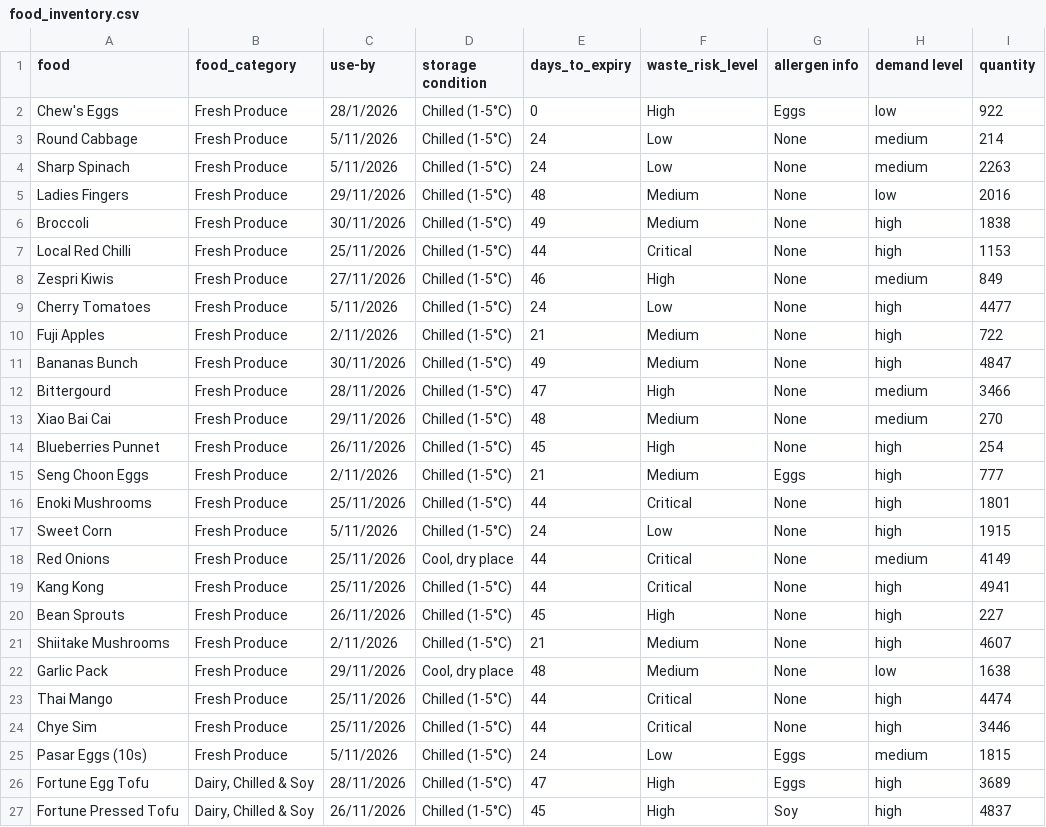
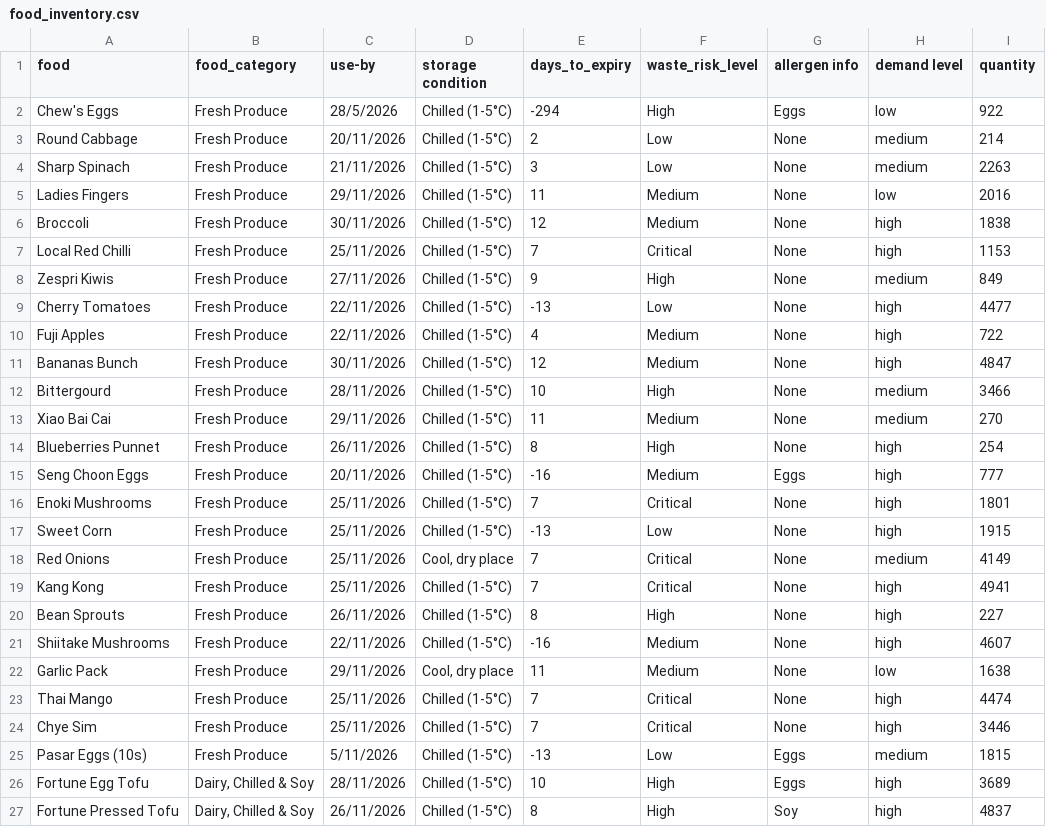
Before and after one commit to kxuanlyy/INF1103-LAB-P6-P8, a CSV file: data_manager/food_inventory.csv, drawn as a sheet; only a part is shown; the diff covers the shown part only.

Commit message:
Update expiry calculations and inventory tests

```diff
--- a/data_manager/food_inventory.csv
+++ b/data_manager/food_inventory.csv
@@ -1,27 +1,27 @@
 food,food_category,use-by,storage condition,days_to_expiry,waste_risk_level,allergen info,demand level,quantity
-Chew's Eggs,Fresh Produce,28/1/2026,Chilled (1-5°C),0,High,Eggs,low,922
-Round Cabbage,Fresh Produce,5/11/2026,Chilled (1-5°C),24,Low,None,medium,214
-Sharp Spinach,Fresh Produce,5/11/2026,Chilled (1-5°C),24,Low,None,medium,2263
-Ladies Fingers,Fresh Produce,29/11/2026,Chilled (1-5°C),48,Medium,None,low,2016
-Broccoli,Fresh Produce,30/11/2026,Chilled (1-5°C),49,Medium,None,high,1838
-Local Red Chilli,Fresh Produce,25/11/2026,Chilled (1-5°C),44,Critical,None,high,1153
-Zespri Kiwis,Fresh Produce,27/11/2026,Chilled (1-5°C),46,High,None,medium,849
-Cherry Tomatoes,Fresh Produce,5/11/2026,Chilled (1-5°C),24,Low,None,high,4477
-Fuji Apples,Fresh Produce,2/11/2026,Chilled (1-5°C),21,Medium,None,high,722
-Bananas Bunch,Fresh Produce,30/11/2026,Chilled (1-5°C),49,Medium,None,high,4847
-Bittergourd,Fresh Produce,28/11/2026,Chilled (1-5°C),47,High,None,medium,3466
-Xiao Bai Cai,Fresh Produce,29/11/2026,Chilled (1-5°C),48,Medium,None,medium,270
-Blueberries Punnet,Fresh Produce,26/11/2026,Chilled (1-5°C),45,High,None,high,254
-Seng Choon Eggs,Fresh Produce,2/11/2026,Chilled (1-5°C),21,Medium,Eggs,high,777
-Enoki Mushrooms,Fresh Produce,25/11/2026,Chilled (1-5°C),44,Critical,None,high,1801
-Sweet Corn,Fresh Produce,5/11/2026,Chilled (1-5°C),24,Low,None,high,1915
-Red Onions,Fresh Produce,25/11/2026,"Cool, dry place",44,Critical,None,medium,4149
-Kang Kong,Fresh Produce,25/11/2026,Chilled (1-5°C),44,Critical,None,high,4941
-Bean Sprouts,Fresh Produce,26/11/2026,Chilled (1-5°C),45,High,None,high,227
-Shiitake Mushrooms,Fresh Produce,2/11/2026,Chilled (1-5°C),21,Medium,None,high,4607
-Garlic Pack,Fresh Produce,29/11/2026,"Cool, dry place",48,Medium,None,low,1638
-Thai Mango,Fresh Produce,25/11/2026,Chilled (1-5°C),44,Critical,None,high,4474
-Chye Sim,Fresh Produce,25/11/2026,Chilled (1-5°C),44,Critical,None,high,3446
-Pasar Eggs (10s),Fresh Produce,5/11/2026,Chilled (1-5°C),24,Low,Eggs,medium,1815
-Fortune Egg Tofu,"Dairy, Chilled & Soy",28/11/2026,Chilled (1-5°C),47,High,Eggs,high,3689
-Fortune Pressed Tofu,"Dairy, Chilled & Soy",26/11/2026,Chilled (1-5°C),45,High,Soy,high,4837
+Chew's Eggs,Fresh Produce,28/5/2026,Chilled (1-5°C),-294,High,Eggs,low,922
+Round Cabbage,Fresh Produce,20/11/2026,Chilled (1-5°C),2,Low,None,medium,214
+Sharp Spinach,Fresh Produce,21/11/2026,Chilled (1-5°C),3,Low,None,medium,2263
+Ladies Fingers,Fresh Produce,29/11/2026,Chilled (1-5°C),11,Medium,None,low,2016
+Broccoli,Fresh Produce,30/11/2026,Chilled (1-5°C),12,Medium,None,high,1838
+Local Red Chilli,Fresh Produce,25/11/2026,Chilled (1-5°C),7,Critical,None,high,1153
+Zespri Kiwis,Fresh Produce,27/11/2026,Chilled (1-5°C),9,High,None,medium,849
+Cherry Tomatoes,Fresh Produce,22/11/2026,Chilled (1-5°C),-13,Low,None,high,4477
+Fuji Apples,Fresh Produce,22/11/2026,Chilled (1-5°C),4,Medium,None,high,722
+Bananas Bunch,Fresh Produce,30/11/2026,Chilled (1-5°C),12,Medium,None,high,4847
+Bittergourd,Fresh Produce,28/11/2026,Chilled (1-5°C),10,High,None,medium,3466
+Xiao Bai Cai,Fresh Produce,29/11/2026,Chilled (1-5°C),11,Medium,None,medium,270
+Blueberries Punnet,Fresh Produce,26/11/2026,Chilled (1-5°C),8,High,None,high,254
+Seng Choon Eggs,Fresh Produce,20/11/2026,Chilled (1-5°C),-16,Medium,Eggs,high,777
+Enoki Mushrooms,Fresh Produce,25/11/2026,Chilled (1-5°C),7,Critical,None,high,1801
+Sweet Corn,Fresh Produce,25/11/2026,Chilled (1-5°C),-13,Low,None,high,1915
+Red Onions,Fresh Produce,25/11/2026,"Cool, dry place",7,Critical,None,medium,4149
+Kang Kong,Fresh Produce,25/11/2026,Chilled (1-5°C),7,Critical,None,high,4941
+Bean Sprouts,Fresh Produce,26/11/2026,Chilled (1-5°C),8,High,None,high,227
+Shiitake Mushrooms,Fresh Produce,22/11/2026,Chilled (1-5°C),-16,Medium,None,high,4607
+Garlic Pack,Fresh Produce,29/11/2026,"Cool, dry place",11,Medium,None,low,1638
+Thai Mango,Fresh Produce,25/11/2026,Chilled (1-5°C),7,Critical,None,high,4474
+Chye Sim,Fresh Produce,25/11/2026,Chilled (1-5°C),7,Critical,None,high,3446
+Pasar Eggs (10s),Fresh Produce,5/11/2026,Chilled (1-5°C),-13,Low,Eggs,medium,1815
+Fortune Egg Tofu,"Dairy, Chilled & Soy",28/11/2026,Chilled (1-5°C),10,High,Eggs,high,3689
+Fortune Pressed Tofu,"Dairy, Chilled & Soy",26/11/2026,Chilled (1-5°C),8,High,Soy,high,4837
```
Also changed, not shown: 35 edited cells elsewhere in this file, 4 other files.
